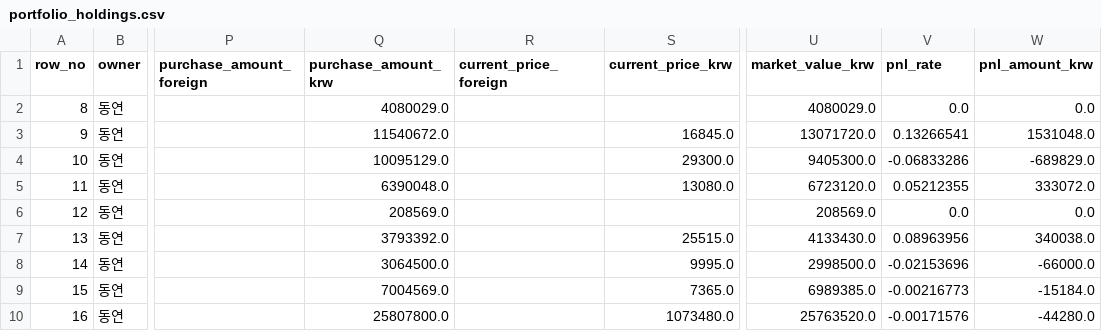
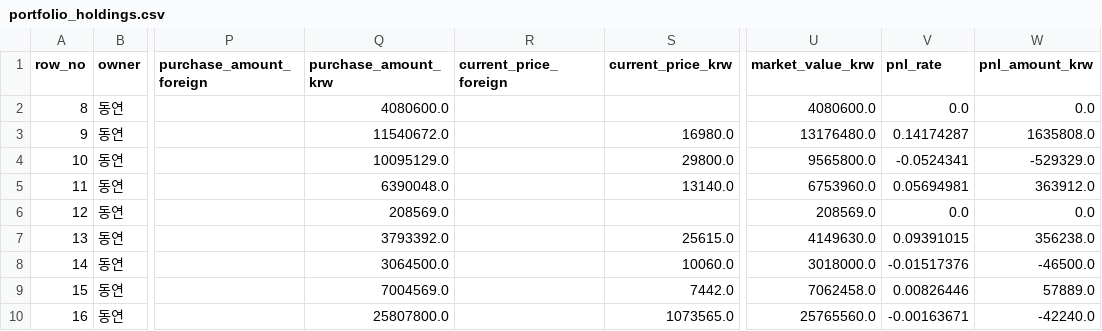
Before and after one commit to Wandongkee/portfolio-dashboard, a CSV file: web_data/portfolio_holdings.csv, drawn as a sheet; only a part is shown, gaps mark what is left out; the diff covers the shown part only; the diff names each change by its address in the sheet, - before the commit and + after, or states it on an @@ line.

Commit message:
Update portfolio data 2026-05-29 09:26:06

```diff
--- a/web_data/portfolio_holdings.csv
+++ b/web_data/portfolio_holdings.csv
-Q2 (purchase_amount_krw): 4080029.0
+Q2 (purchase_amount_krw): 4080600.0
-U2 (market_value_krw): 4080029.0
+U2 (market_value_krw): 4080600.0
-S3 (current_price_krw): 16845.0
+S3 (current_price_krw): 16980.0
-U3 (market_value_krw): 13071720.0
+U3 (market_value_krw): 13176480.0
-V3 (pnl_rate): 0.13266541
+V3 (pnl_rate): 0.14174287
-W3 (pnl_amount_krw): 1531048.0
+W3 (pnl_amount_krw): 1635808.0
-S4 (current_price_krw): 29300.0
+S4 (current_price_krw): 29800.0
-U4 (market_value_krw): 9405300.0
+U4 (market_value_krw): 9565800.0
-V4 (pnl_rate): -0.06833286
+V4 (pnl_rate): -0.0524341
-W4 (pnl_amount_krw): -689829.0
+W4 (pnl_amount_krw): -529329.0
-S5 (current_price_krw): 13080.0
+S5 (current_price_krw): 13140.0
-U5 (market_value_krw): 6723120.0
+U5 (market_value_krw): 6753960.0
-V5 (pnl_rate): 0.05212355
+V5 (pnl_rate): 0.05694981
-W5 (pnl_amount_krw): 333072.0
+W5 (pnl_amount_krw): 363912.0
-S7 (current_price_krw): 25515.0
+S7 (current_price_krw): 25615.0
-U7 (market_value_krw): 4133430.0
+U7 (market_value_krw): 4149630.0
-V7 (pnl_rate): 0.08963956
+V7 (pnl_rate): 0.09391015
-W7 (pnl_amount_krw): 340038.0
+W7 (pnl_amount_krw): 356238.0
-S8 (current_price_krw): 9995.0
+S8 (current_price_krw): 10060.0
-U8 (market_value_krw): 2998500.0
+U8 (market_value_krw): 3018000.0
-V8 (pnl_rate): -0.02153696
+V8 (pnl_rate): -0.01517376
-W8 (pnl_amount_krw): -66000.0
+W8 (pnl_amount_krw): -46500.0
-S9 (current_price_krw): 7365.0
+S9 (current_price_krw): 7442.0
-U9 (market_value_krw): 6989385.0
+U9 (market_value_krw): 7062458.0
-V9 (pnl_rate): -0.00216773
+V9 (pnl_rate): 0.00826446
-W9 (pnl_amount_krw): -15184.0
+W9 (pnl_amount_krw): 57889.0
-S10 (current_price_krw): 1073480.0
+S10 (current_price_krw): 1073565.0
-U10 (market_value_krw): 25763520.0
+U10 (market_value_krw): 25765560.0
-V10 (pnl_rate): -0.00171576
+V10 (pnl_rate): -0.00163671
-W10 (pnl_amount_krw): -44280.0
+W10 (pnl_amount_krw): -42240.0
```
Also changed, not shown: 94 edited cells elsewhere in this file, web_data/portfolio_summary.csv, 2 other files.
